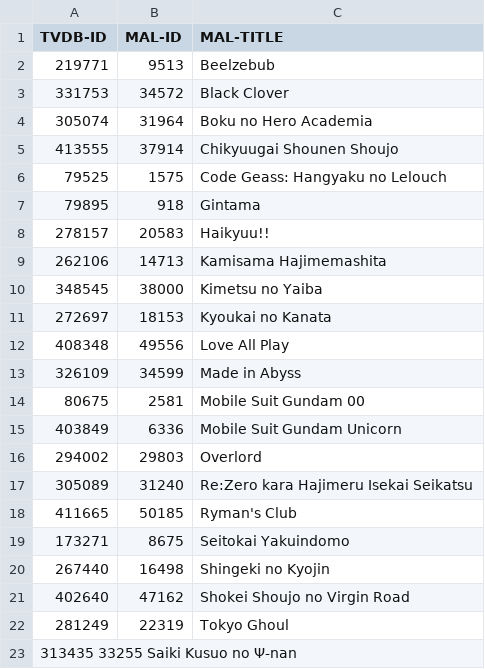
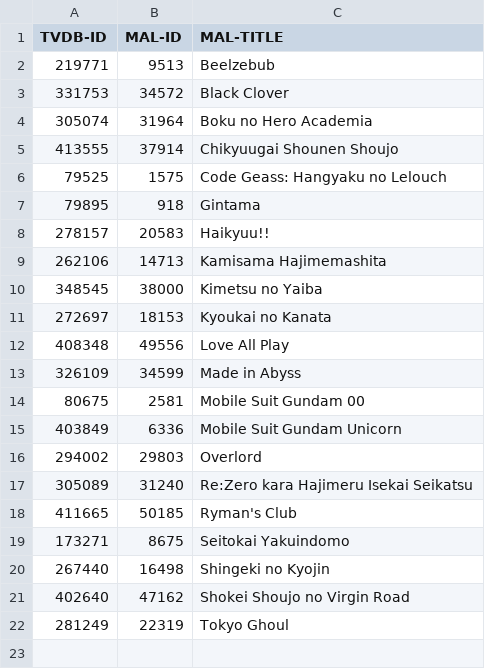
Before and after one commit to Arial-Z/Romaji-Renamer, a TSV file: override-ID-animes.tsv, drawn as a sheet.

Commit message:
Update override-ID-animes.tsv

```diff
--- a/override-ID-animes.tsv
+++ b/override-ID-animes.tsv
@@ -22,2 +22 @@ TVDB-ID	MAL-ID	MAL-TITLE
 281249	22319	Tokyo Ghoul
-313435    33255   Saiki Kusuo no Ψ-nan
```
